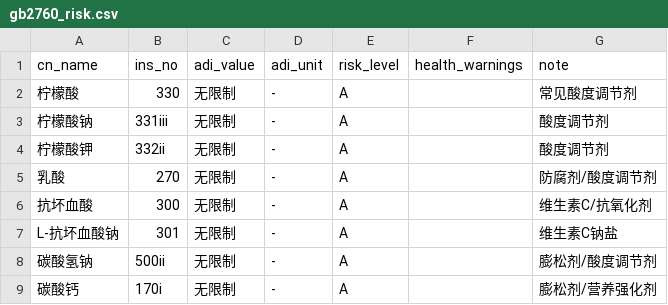
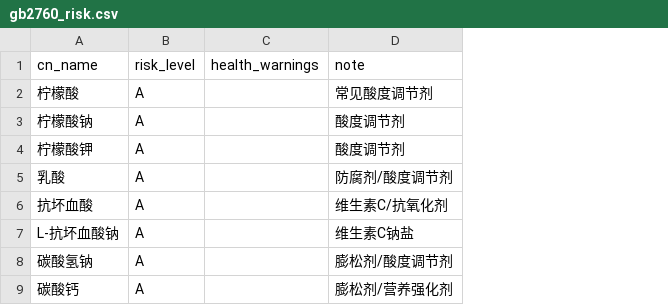
Before and after one commit to gongyijie85/ai-food-scanner, a CSV file: data/gb2760_risk.csv, drawn as a sheet; only a part is shown; the diff names each change by its address in the sheet, - before the commit and + after, or states it on an @@ line.

Commit message:
refactor: split GB 2760 standard SQLite from app risk override CSV

```diff
--- a/data/gb2760_risk.csv
+++ b/data/gb2760_risk.csv
-column B (ins_no), rows 2-9: 330 | 331iii | 332ii | 270 | 300 | 301 | 500ii | 170i
-column C (adi_value), rows 2-9: all 无限制
-column D (adi_unit), rows 2-9: all -
```
Also changed, not shown: data/additive_synonyms.csv, 5 other files.
